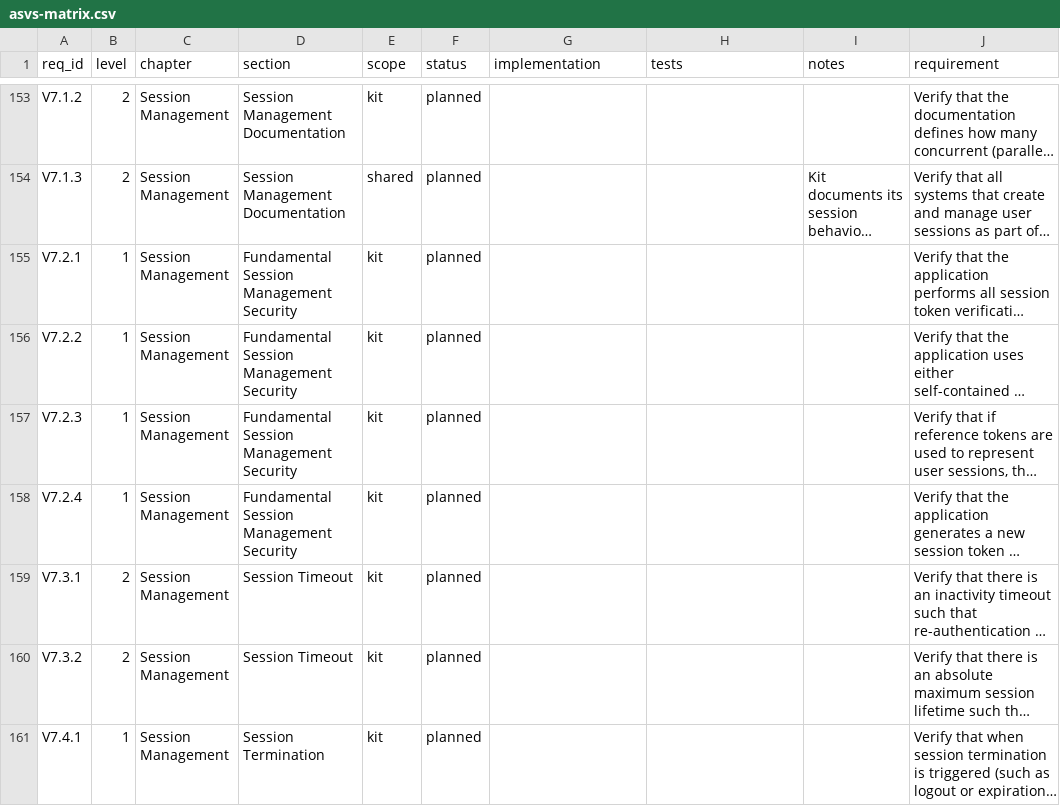
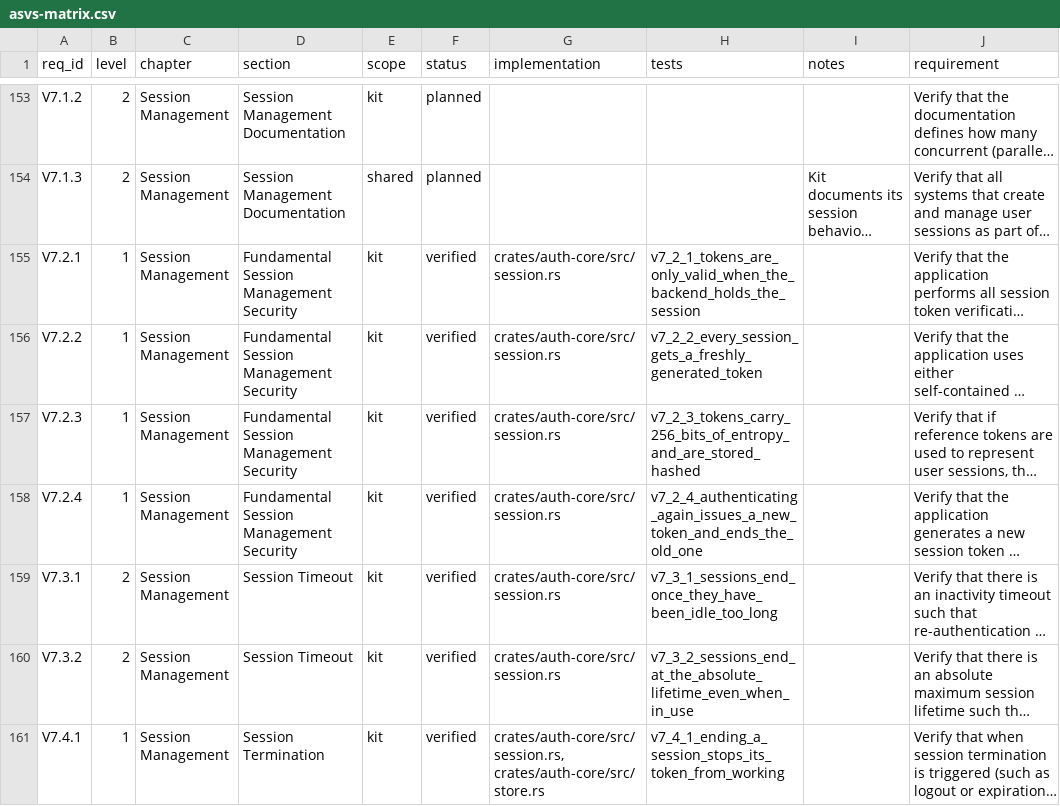
Before and after one commit to tesra-dev/tesra, a CSV file: security/asvs-matrix.csv, drawn as a sheet; only a part is shown, gaps mark what is left out; long unchanged cells end in …; the diff covers the shown part only; the diff names each change by its address in the sheet, - before the commit and + after, or states it on an @@ line.

Commit message:
Add sessions: hashed reference tokens, rotation, timeouts and revocation
Verified against ASVS V7.2.1, V7.2.2, V7.2.3, V7.2.4, V7.3.1, V7.3.2, V7.4.1
and V7.4.2. Ending other sessions (V7.4.3), ending them for an account or
everyone (V7.4.5) and listing them (V7.5.2) work in the core and get verified
once the HTTP layer adds re-authentication and the admin endpoint.

- 256-bit tokens from the OS CSPRNG, stored only as their SHA-256 digest, so a
  leaked session table holds nothing that can be replayed.
- Rotation on sign-in and re-authentication deletes the previous session.
- Idle and absolute timeouts come from the profile and are enforced on read,
  deleting expired sessions as they are found; activity is written at most once
  a minute so a busy session does not write on every request.
- An injectable clock, so lifetimes are tested without waiting, plus storage
  traits and an in-memory store for tests and single-process deployments.

```diff
--- a/security/asvs-matrix.csv
+++ b/security/asvs-matrix.csv
-F155:F161 (status): planned
+F155:F161 (status): verified
-G155:G160 (implementation): (empty)
+G155:G160 (implementation): crates/auth-core/src/session.rs
-H155 (tests): (empty)
+H155 (tests): v7_2_1_tokens_are_only_valid_when_the_backend_holds_the_session
-H156 (tests): (empty)
+H156 (tests): v7_2_2_every_session_gets_a_freshly_generated_token
-H157 (tests): (empty)
+H157 (tests): v7_2_3_tokens_carry_256_bits_of_entropy_and_are_stored_hashed
-H158 (tests): (empty)
+H158 (tests): v7_2_4_authenticating_again_issues_a_new_token_and_ends_the_old_one
-H159 (tests): (empty)
+H159 (tests): v7_3_1_sessions_end_once_they_have_been_idle_too_long
-H160 (tests): (empty)
+H160 (tests): v7_3_2_sessions_end_at_the_absolute_lifetime_even_when_in_use
-G161 (implementation): (empty)
+G161 (implementation): crates/auth-core/src/session.rs, crates/auth-core/src/store.rs
-H161 (tests): (empty)
+H161 (tests): v7_4_1_ending_a_session_stops_its_token_from_working
```
Also changed, not shown: 15 edited cells elsewhere in this file, 9 other files.
